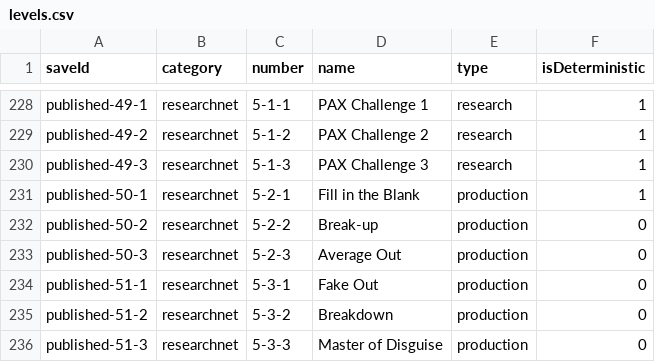
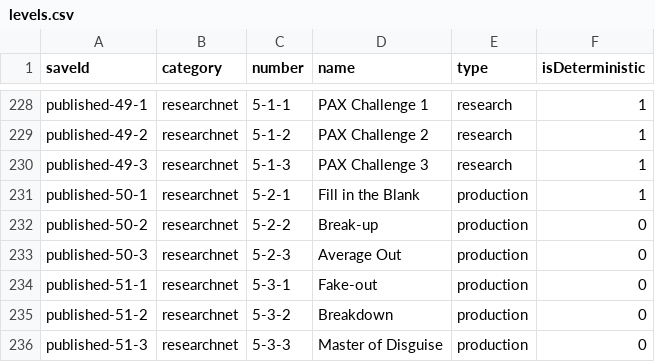
Before and after one commit to 12345ieee/replace-solutionnet, a CSV file: levels.csv, drawn as a sheet; only a part is shown, gaps mark what is left out.

```diff
--- a/levels.csv
+++ b/levels.csv
@@ -233,3 +233,3 @@ saveId, category, number, name, type, isDeterministic
 "published-50-3", "researchnet", "5-2-3", "Average Out", "production", 0
-"published-51-1", "researchnet", "5-3-1", "Fake Out", "production", 0
+"published-51-1", "researchnet", "5-3-1", "Fake-out", "production", 0
 "published-51-2", "researchnet", "5-3-2", "Breakdown", "production", 0
```
Also changed, not shown: users.csv, 1 other file.
